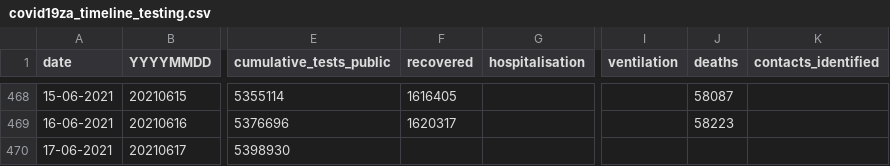
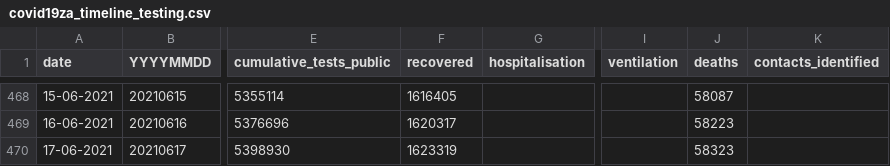
Before and after one commit to dsfsi/covid19za, a CSV file: data/covid19za_timeline_testing.csv, drawn as a sheet; only a part is shown, gaps mark what is left out; the diff names each change by its address in the sheet, - before the commit and + after, or states it on an @@ line.

Commit message:
Scrape & update cumulative testing data for 2021-06-17.

```diff
--- a/data/covid19za_timeline_testing.csv
+++ b/data/covid19za_timeline_testing.csv
-F470 (recovered): (empty)
+F470 (recovered): 1623319
-J470 (deaths): (empty)
+J470 (deaths): 58323
```
